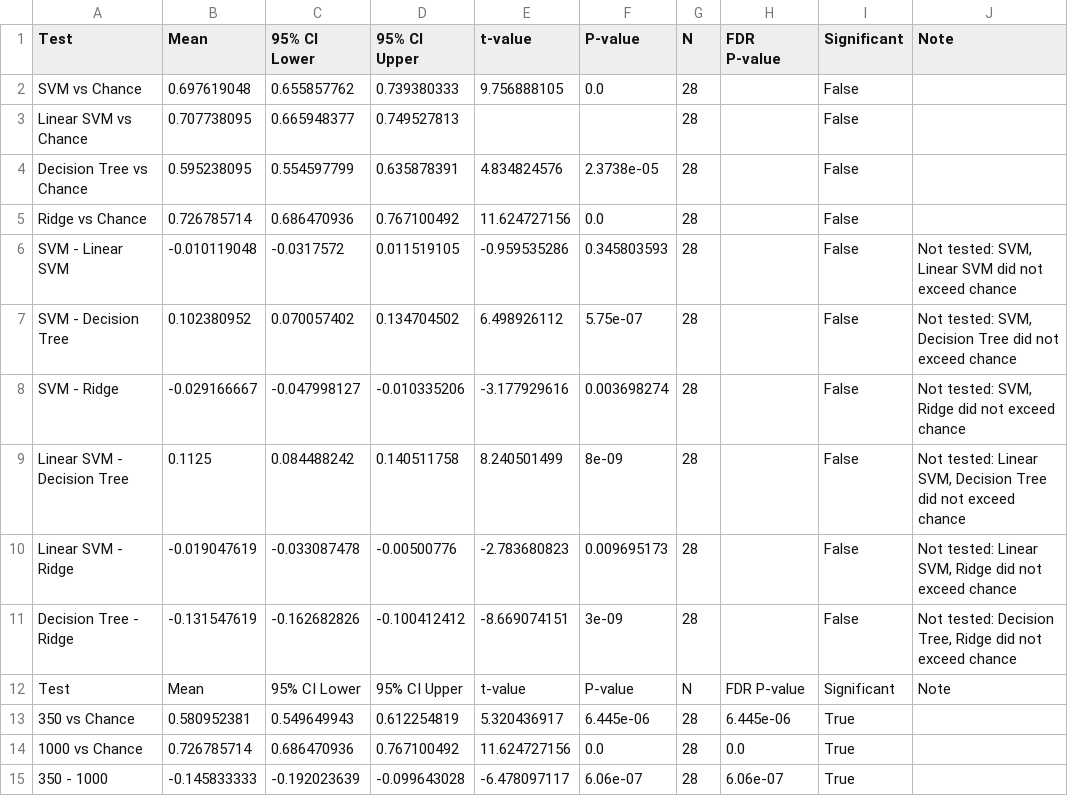
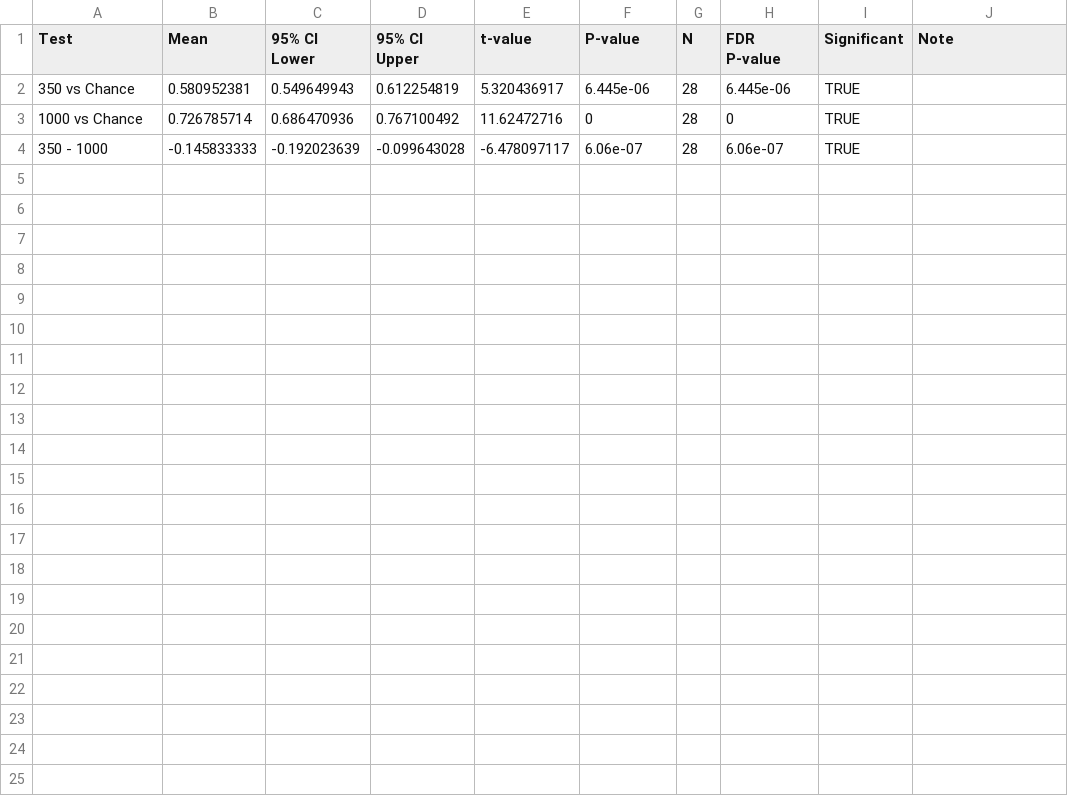
Before and after one commit to tpirnia/langEEG-thesis, a CSV file: results/by_analysis_number/analysis-2-ttest.csv, drawn as a sheet.

```diff
--- a/results/by_analysis_number/analysis-2-ttest.csv
+++ b/results/by_analysis_number/analysis-2-ttest.csv
@@ -1,15 +1,4 @@
 Test,Mean,95% CI Lower,95% CI Upper,t-value,P-value,N,FDR P-value,Significant,Note
-SVM vs Chance,0.697619048,0.655857762,0.739380333,9.756888105,0.0,28,,False,
-Linear SVM vs Chance,0.707738095,0.665948377,0.749527813,,,28,,False,
-Decision Tree vs Chance,0.595238095,0.554597799,0.635878391,4.834824576,2.3738e-05,28,,False,
-Ridge vs Chance,0.726785714,0.686470936,0.767100492,11.624727156,0.0,28,,False,
-SVM - Linear SVM,-0.010119048,-0.0317572,0.011519105,-0.959535286,0.345803593,28,,False,"Not tested: SVM, Linear SVM did not exceed chance"
-SVM - Decision Tree,0.102380952,0.070057402,0.134704502,6.498926112,5.75e-07,28,,False,"Not tested: SVM, Decision Tree did not exceed chance"
-SVM - Ridge,-0.029166667,-0.047998127,-0.010335206,-3.177929616,0.003698274,28,,False,"Not tested: SVM, Ridge did not exceed chance"
-Linear SVM - Decision Tree,0.1125,0.084488242,0.140511758,8.240501499,8e-09,28,,False,"Not tested: Linear SVM, Decision Tree did not exceed chance"
-Linear SVM - Ridge,-0.019047619,-0.033087478,-0.00500776,-2.783680823,0.009695173,28,,False,"Not tested: Linear SVM, Ridge did not exceed chance"
-Decision Tree - Ridge,-0.131547619,-0.162682826,-0.100412412,-8.669074151,3e-09,28,,False,"Not tested: Decision Tree, Ridge did not exceed chance"
-Test,Mean,95% CI Lower,95% CI Upper,t-value,P-value,N,FDR P-value,Significant,Note
-350 vs Chance,0.580952381,0.549649943,0.612254819,5.320436917,6.445e-06,28,6.445e-06,True,
-1000 vs Chance,0.726785714,0.686470936,0.767100492,11.624727156,0.0,28,0.0,True,
-350 - 1000,-0.145833333,-0.192023639,-0.099643028,-6.478097117,6.06e-07,28,6.06e-07,True,
+350 vs Chance,0.580952381,0.549649943,0.612254819,5.320436917,6.445e-06,28,6.445e-06,TRUE,
+1000 vs Chance,0.726785714,0.686470936,0.767100492,11.62472716,0,28,0,TRUE,
+350 - 1000,-0.145833333,-0.192023639,-0.099643028,-6.478097117,6.06e-07,28,6.06e-07,TRUE,
```
Also changed, not shown: results/by_analysis_number/analysis-4-ttest.csv, 7 other files.
